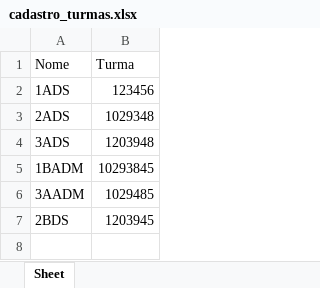
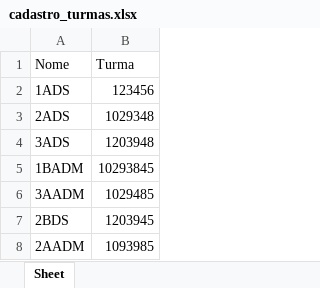
Before and after one commit to jukarolyne/M-Fome, an Excel workbook: cadastro_turmas.xlsx, sheet Sheet, drawn as a sheet; values as stored, in another font and other column widths than the file's, no borders; the diff names each change by its address in the sheet, - before the commit and + after, or states it on an @@ line.

Commit message:
modified:   cadastro_turmas.xlsx 	modified:   main.py 	modified:   mofome.kv

```diff
--- a/cadastro_turmas.xlsx (sheet Sheet)
+++ b/cadastro_turmas.xlsx (sheet Sheet)
+row 8: 2AADM | 1093985
```
Also changed, not shown: 2 other files.
